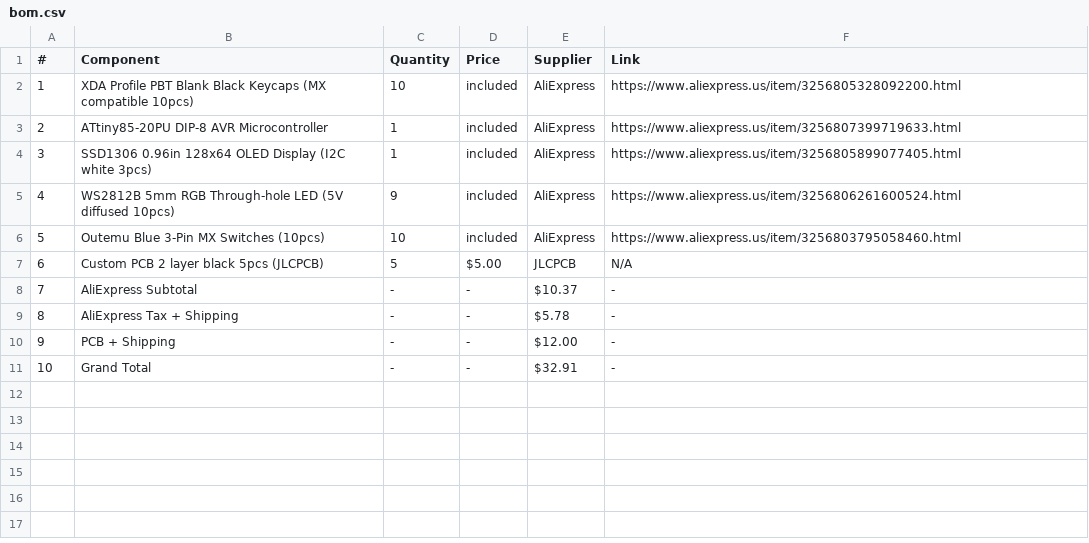
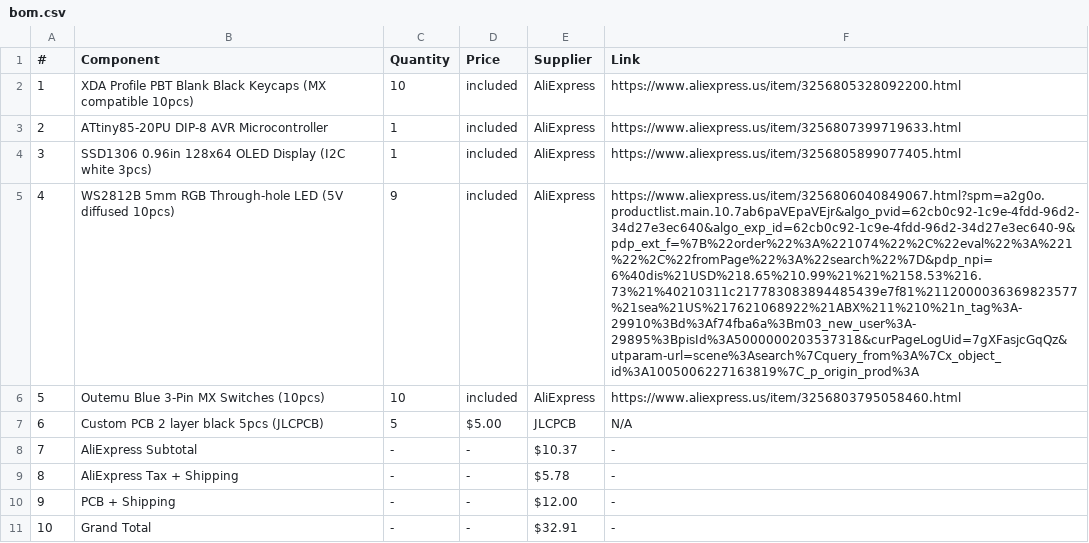
Before and after one commit to SmartGuy1108/hackpad, a CSV file: bom.csv, drawn as a sheet; the diff names each change by its address in the sheet, - before the commit and + after, or states it on an @@ line.

Commit message:
Fix link for WS2812B RGB LED in bom.csv
Updated the link for WS2812B LED in the BOM.

```diff
--- a/bom.csv
+++ b/bom.csv
-F5 (Link): https://www.aliexpress.us/item/3256806261600524.html
+F5 (Link): https://www.aliexpress.us/item/3256806040849067.html?spm=a2g0o.productlist.main.10.7ab6paVEpaVEjr&algo_pvid=62cb0c92-1c9e-4fdd-96d2-34d27e3ec640&algo_exp_id=62cb0c92-1c9e-4fdd-96d2-34d27e3ec640-9&pdp_ext_f=%7B%22order%22%3A%221074%22%2C%22eval%22%3A%221%22%2C%22fromPage%22%3A%22search%22%7D&pdp_npi=6%40dis%21USD%218.65%210.99%21%21%2158.53%216.73%21%40210311c217783083894485439e7f81%2112000036369823577%21sea%21US%217621068922%21ABX%211%210%21n_tag%3A-29910%3Bd%3Af74fba6a%3Bm03_new_user%3A-29895%3BpisId%3A5000000203537318&curPageLogUid=7gXFasjcGqQz&utparam-url=scene%3Asearch%7Cquery_from%3A%7Cx_object_id%3A1005006227163819%7C_p_origin_prod%3A
```
